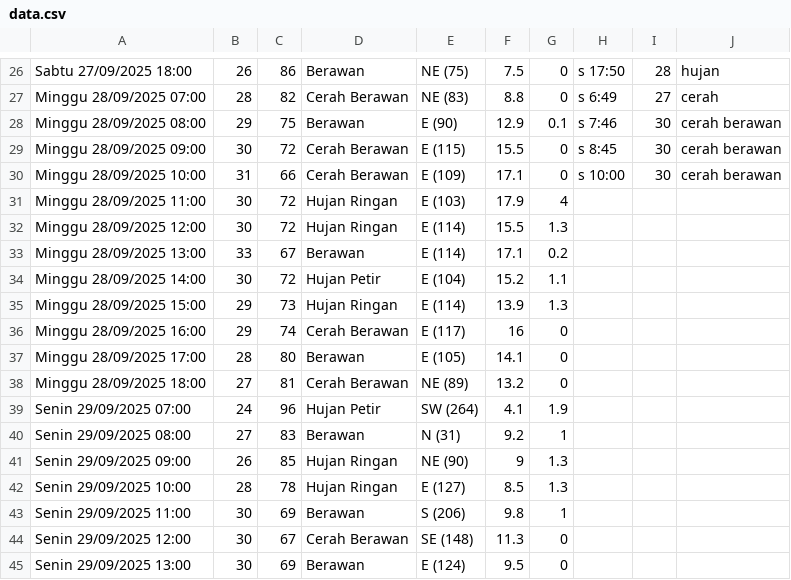
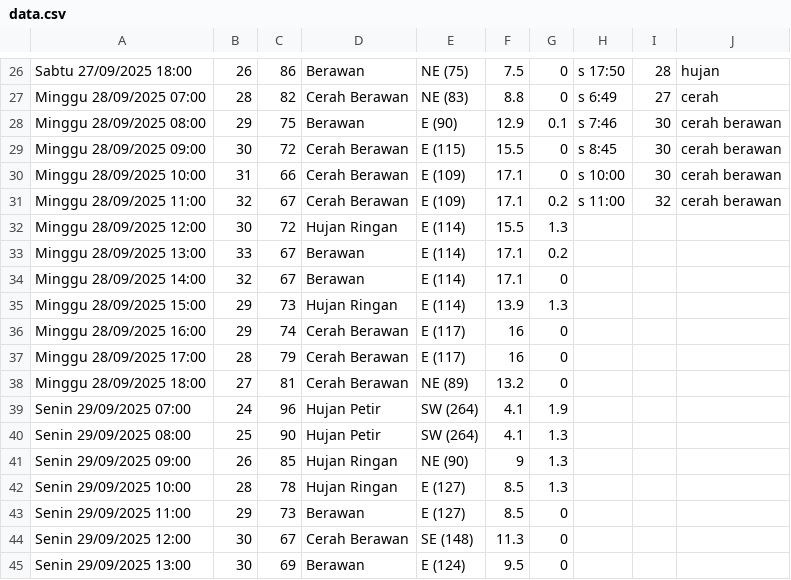
Before and after one commit to RIKASHIKI/collect_weather_data, a CSV file: data.csv, drawn as a sheet; only a part is shown, gaps mark what is left out; the diff covers the shown part only.

```diff
--- a/data.csv
+++ b/data.csv
@@ -30,15 +30,15 @@ Minggu 28/09/2025 09:00,30,72,Cerah Berawan,E (115),15.5,0,s 8:45,30,cerah beraw
 Minggu 28/09/2025 10:00,31,66,Cerah Berawan,E (109),17.1,0,s 10:00,30,cerah berawan
-Minggu 28/09/2025 11:00,30,72,Hujan Ringan,E (103),17.9,4,,,
+Minggu 28/09/2025 11:00,32,67,Cerah Berawan,E (109),17.1,0.2,s 11:00,32,cerah berawan
 Minggu 28/09/2025 12:00,30,72,Hujan Ringan,E (114),15.5,1.3,,,
 Minggu 28/09/2025 13:00,33,67,Berawan,E (114),17.1,0.2,,,
-Minggu 28/09/2025 14:00,30,72,Hujan Petir,E (104),15.2,1.1,,,
+Minggu 28/09/2025 14:00,32,67,Berawan,E (114),17.1,0,,,
 Minggu 28/09/2025 15:00,29,73,Hujan Ringan,E (114),13.9,1.3,,,
 Minggu 28/09/2025 16:00,29,74,Cerah Berawan,E (117),16,0,,,
-Minggu 28/09/2025 17:00,28,80,Berawan,E (105),14.1,0,,,
+Minggu 28/09/2025 17:00,28,79,Cerah Berawan,E (117),16,0,,,
 Minggu 28/09/2025 18:00,27,81,Cerah Berawan,NE (89),13.2,0,,,
 Senin 29/09/2025 07:00,24,96,Hujan Petir,SW (264),4.1,1.9,,,
-Senin 29/09/2025 08:00,27,83,Berawan,N (31),9.2,1,,,
+Senin 29/09/2025 08:00,25,90,Hujan Petir,SW (264),4.1,1.3,,,
 Senin 29/09/2025 09:00,26,85,Hujan Ringan,NE (90),9,1.3,,,
 Senin 29/09/2025 10:00,28,78,Hujan Ringan,E (127),8.5,1.3,,,
-Senin 29/09/2025 11:00,30,69,Berawan,S (206),9.8,1,,,
+Senin 29/09/2025 11:00,29,73,Berawan,E (127),8.5,0,,,
 Senin 29/09/2025 12:00,30,67,Cerah Berawan,SE (148),11.3,0,,,
```
Also changed, not shown: 36 edited cells elsewhere in this file, 2 other files.
